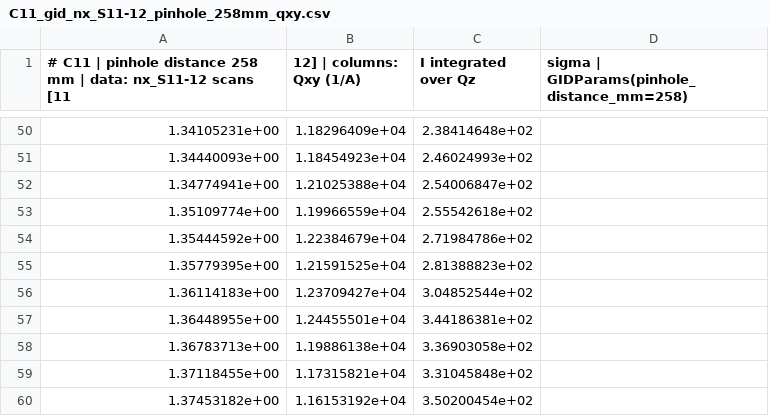
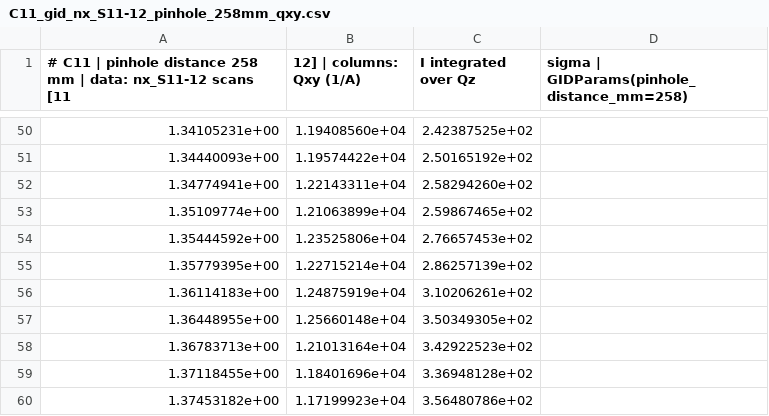
Before and after one commit to Dave-J-W/LSS_Reader2, a CSV file: docs/comparisons_data/C11_gid_nx_S11-12_pinhole_258mm_qxy.csv, drawn as a sheet; only a part is shown, gaps mark what is left out; the diff covers the shown part only.

```diff
--- a/docs/comparisons_data/C11_gid_nx_S11-12_pinhole_258mm_qxy.csv
+++ b/docs/comparisons_data/C11_gid_nx_S11-12_pinhole_258mm_qxy.csv
@@ -50,11 +50,11 @@
-1.34105231e+00,1.18296409e+04,2.38414648e+02
-1.34440093e+00,1.18454923e+04,2.46024993e+02
-1.34774941e+00,1.21025388e+04,2.54006847e+02
-1.35109774e+00,1.19966559e+04,2.55542618e+02
-1.35444592e+00,1.22384679e+04,2.71984786e+02
-1.35779395e+00,1.21591525e+04,2.81388823e+02
-1.36114183e+00,1.23709427e+04,3.04852544e+02
-1.36448955e+00,1.24455501e+04,3.44186381e+02
-1.36783713e+00,1.19886138e+04,3.36903058e+02
-1.37118455e+00,1.17315821e+04,3.31045848e+02
-1.37453182e+00,1.16153192e+04,3.50200454e+02
+1.34105231e+00,1.19408560e+04,2.42387525e+02
+1.34440093e+00,1.19574422e+04,2.50165192e+02
+1.34774941e+00,1.22143311e+04,2.58294260e+02
+1.35109774e+00,1.21063899e+04,2.59867465e+02
+1.35444592e+00,1.23525806e+04,2.76657453e+02
+1.35779395e+00,1.22715214e+04,2.86257139e+02
+1.36114183e+00,1.24875919e+04,3.10206261e+02
+1.36448955e+00,1.25660148e+04,3.50349305e+02
+1.36783713e+00,1.21013164e+04,3.42922523e+02
+1.37118455e+00,1.18401696e+04,3.36948128e+02
+1.37453182e+00,1.17199923e+04,3.56480786e+02
```
Also changed, not shown: 96 edited cells elsewhere in this file, docs/comparisons_data/C10_gid_nx_S11-12_pinhole_qxy.csv, docs/comparisons_data/C10_gid_nx_S11-12_pinhole_qz.csv, 29 other files.
